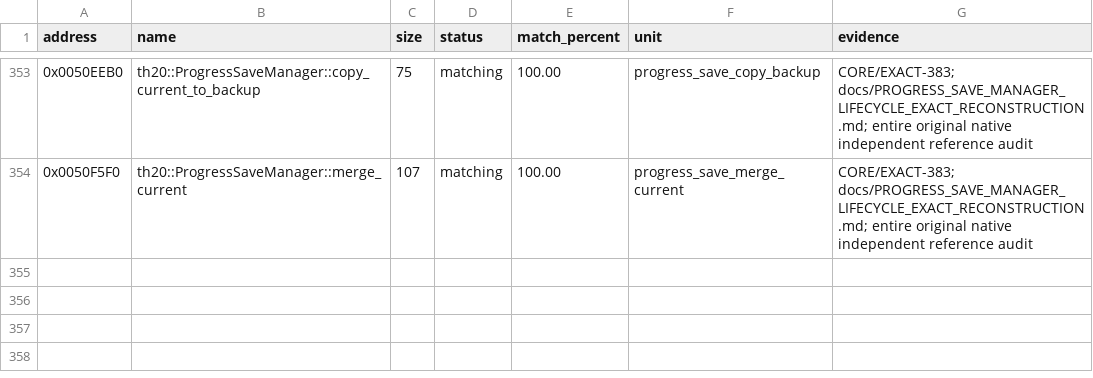
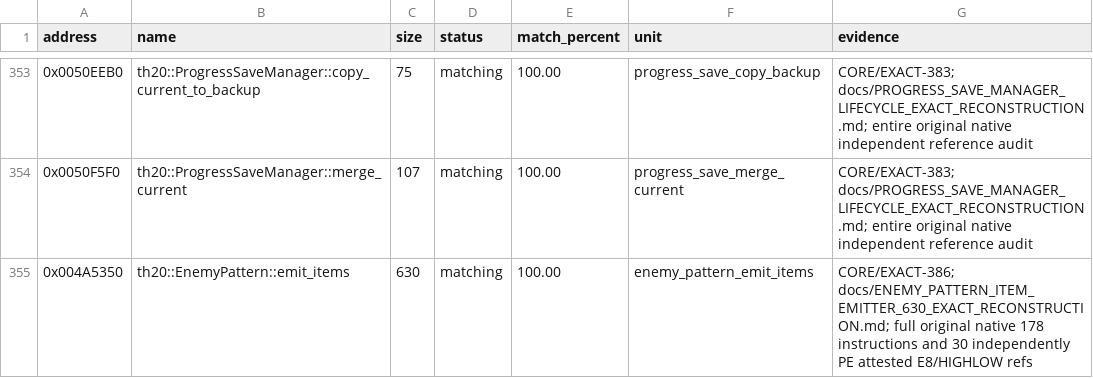
Before and after one commit to N0zoM1z0/th20, a CSV file: config/matches.csv, drawn as a sheet; only a part is shown, gaps mark what is left out.

Commit message:
gpt-web: reconstruct exact complete 630-byte Enemy item emitter

```diff
--- a/config/matches.csv
+++ b/config/matches.csv
@@ -354 +354,2 @@ address,name,size,status,match_percent,unit,evidence
 0x0050F5F0,th20::ProgressSaveManager::merge_current,107,matching,100.00,progress_save_merge_current,CORE/EXACT-383; docs/PROGRESS_SAVE_MANAGER_LIFECYCLE_EXACT_RECONSTRUCTION.md; entire original native independent reference audit
+0x004A5350,th20::EnemyPattern::emit_items,630,matching,100.00,enemy_pattern_emit_items,CORE/EXACT-386; docs/ENEMY_PATTERN_ITEM_EMITTER_630_EXACT_RECONSTRUCTION.md; full original native 178 instructions and 30 independently PE attested E8/HIGHLOW refs
```
Also changed, not shown: 9 other files.
